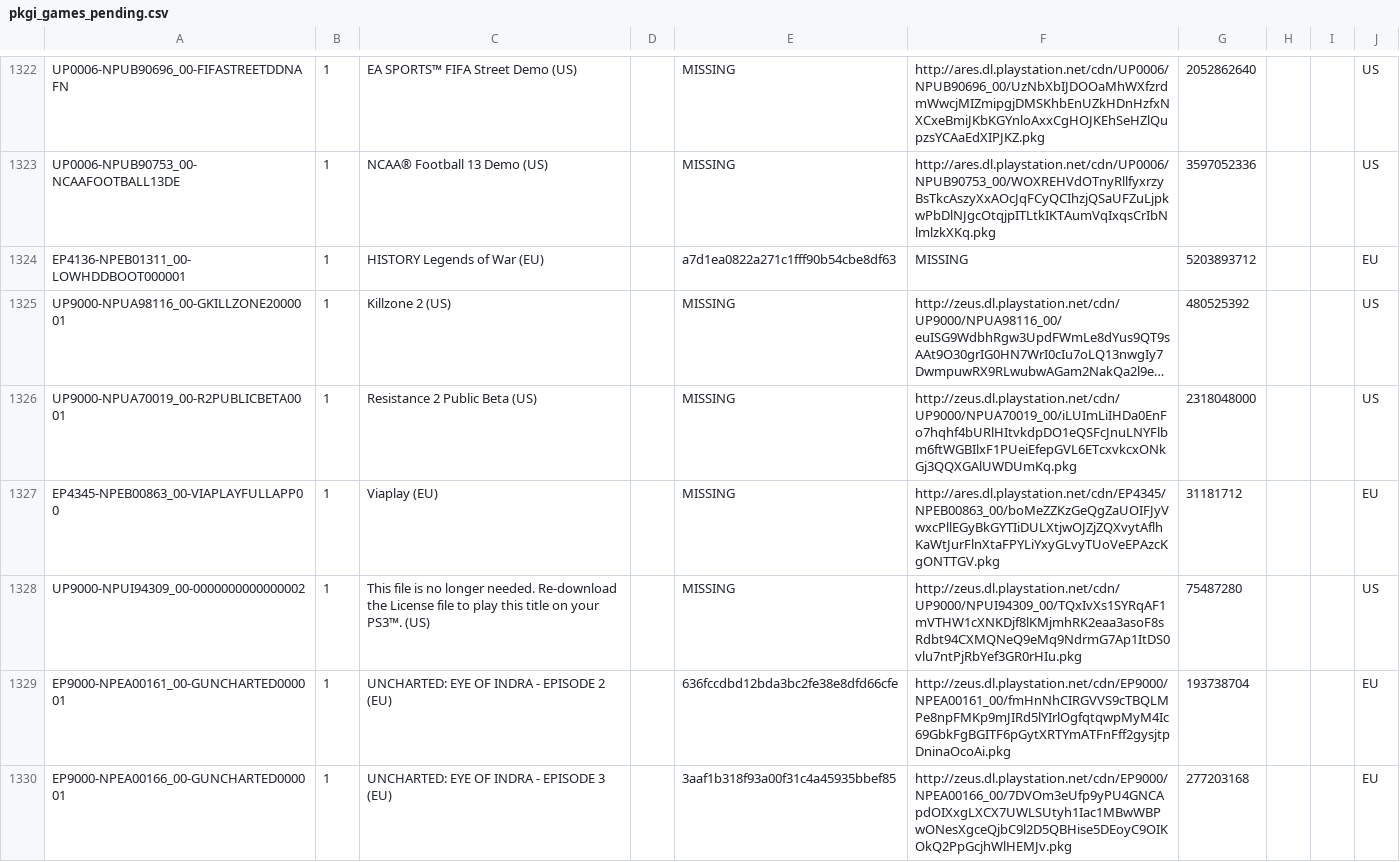
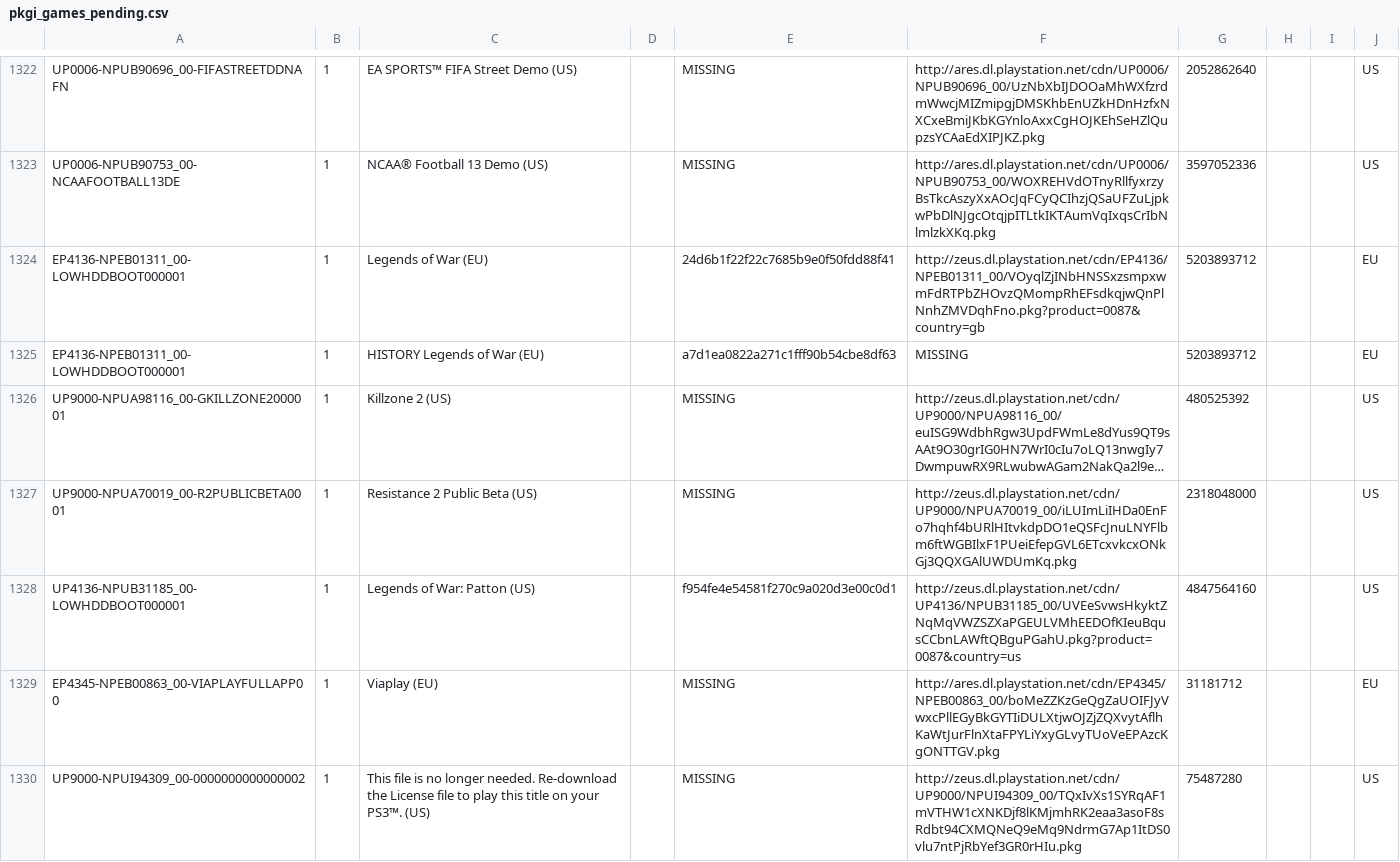
Before and after one commit to jy95/pkgi-ps3-nopaystation, a CSV file: output/pkgi_games_pending.csv, drawn as a sheet; only a part is shown, gaps mark what is left out; the shorter side is filled out with more unchanged rows; long unchanged cells end in …; the diff names each change by its address in the sheet, - before the commit and + after, or states it on an @@ line.

```diff
--- a/output/pkgi_games_pending.csv
+++ b/output/pkgi_games_pending.csv
+row 1324: EP4136-NPEB01311_00-LOWHDDBOOT000001 | 1 | Legends of War (EU) |  | 24d6b1f22f22c7685b9e0f50fdd88f41 | http://zeus.dl.playstation.net/cdn/EP4136/NPEB01311_00/VOyqlZjINbHNSSxzsmpxwmFdRTPbZHOvzQMompRhEFsdkqjwQnPlNnhZMVDqhFno.pkg?product=0087&country=gb | 5203893712 |  |  | EU
+row 1328: UP4136-NPUB31185_00-LOWHDDBOOT000001 | 1 | Legends of War: Patton (US) |  | f954fe4e54581f270c9a020d3e00c0d1 | http://zeus.dl.playstation.net/cdn/UP4136/NPUB31185_00/UVEeSvwsHkyktZNqMqVWZSZXaPGEULVMhEEDOfKIeuBqusCCbnLAWftQBguPGahU.pkg?product=0087&country=us | 4847564160 |  |  | US
```
Also changed, not shown: input/pending_PS3_GAMES.tsv, input/pending_PS3_THEMES.tsv, 4 other files.
